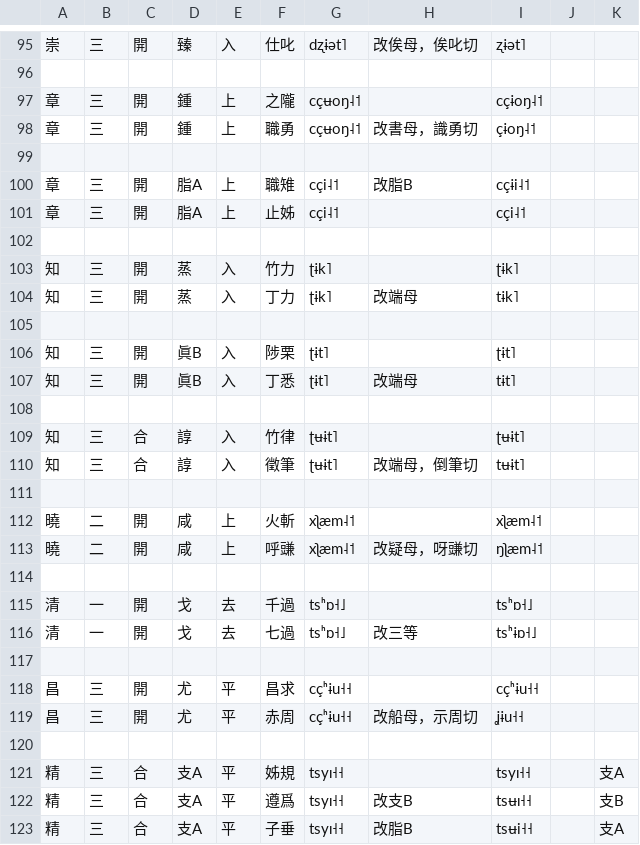
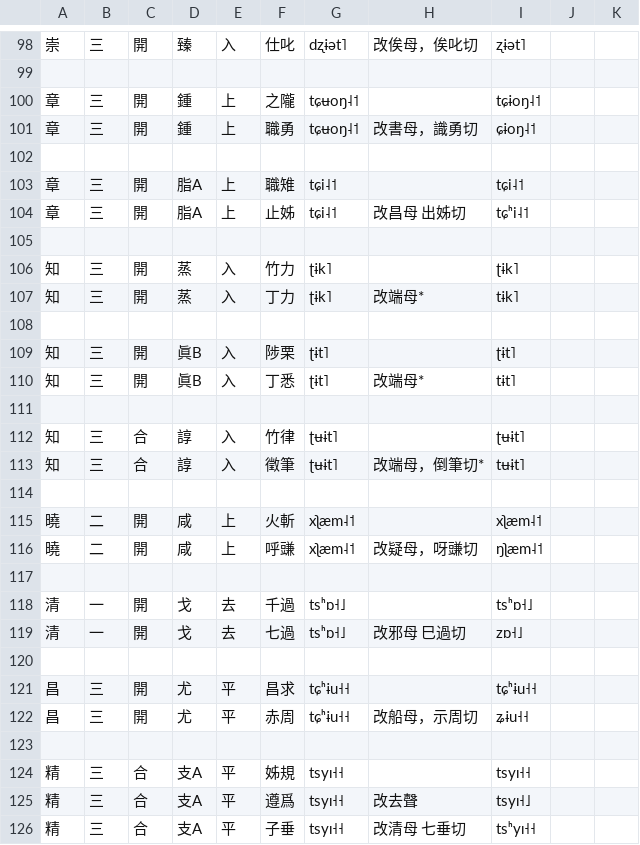
Before and after one commit to uliloewi/zhong1gu3li3in1, a CSV file: zhongguliin/remove-doublicated-syllables.csv, drawn as a sheet; only a part is shown, gaps mark what is left out; the diff covers the shown part only.

```diff
--- a/zhongguliin/remove-doublicated-syllables.csv
+++ b/zhongguliin/remove-doublicated-syllables.csv
@@ -97,2 +100,2 @@
-章,三,開,鍾,上,之隴,cçʉoŋ˨˦ ,,cçɨoŋ˨˦ ,,
-章,三,開,鍾,上,職勇,cçʉoŋ˨˦ ,改書母，識勇切,çɨoŋ˨˦ ,,
+章,三,開,鍾,上,之隴,tɕʉoŋ˨˦ ,,tɕɨoŋ˨˦
+章,三,開,鍾,上,職勇,tɕʉoŋ˨˦ ,改書母，識勇切,ɕɨoŋ˨˦
@@ -100,2 +103,2 @@
-章,三,開,脂A,上,職雉,cçi˨˦ ,改脂B,cçɨi˨˦ ,,
-章,三,開,脂A,上,止姊,cçi˨˦ ,,cçi˨˦ ,,
+章,三,開,脂A,上,職雉,tɕi˨˦ ,,tɕi˨˦
+章,三,開,脂A,上,止姊,tɕi˨˦ ,改昌母 出姊切,tɕʰi˨˦
@@ -104 +107 @@
-知,三,開,蒸,入,丁力,ʈɨk˥,改端母,tɨk˥,,
+知,三,開,蒸,入,丁力,ʈɨk˥,改端母*,tɨk˥
@@ -107 +110 @@
-知,三,開,眞B,入,丁悉,ʈɨt˥,改端母,tɨt˥,,
+知,三,開,眞B,入,丁悉,ʈɨt˥,改端母*,tɨt˥
@@ -110 +113 @@
-知,三,合,諄,入,徵筆,ʈʉɨt˥,改端母，倒筆切,tʉɨt˥,,
+知,三,合,諄,入,徵筆,ʈʉɨt˥,改端母，倒筆切*,tʉɨt˥
@@ -116 +119 @@
-清,一,開,戈,去,七過,tsʰɒ˧˩ ,改三等,tsʰɨɒ˧˩ ,,
+清,一,開,戈,去,七過,tsʰɒ˧˩ ,改邪母 巳過切 ,zɒ˧˩
@@ -118,2 +121,2 @@
-昌,三,開,尤,平,昌求,cçʰɨu˧˧,,cçʰɨu˧˧,,
-昌,三,開,尤,平,赤周,cçʰɨu˧˧,改船母，示周切,ʝɨu˧˧,,
+昌,三,開,尤,平,昌求,tɕʰɨu˧˧,,tɕʰɨu˧˧
+昌,三,開,尤,平,赤周,tɕʰɨu˧˧,改船母，示周切,ʑɨu˧˧
@@ -121,3 +124,3 @@
-精,三,合,支A,平,姊規,tsyɪ˧˧,,tsyɪ˧˧,,支A
-精,三,合,支A,平,遵爲,tsyɪ˧˧,改支B,tsʉɪ˧˧,,支B
-精,三,合,支A,平,子垂,tsyɪ˧˧,改脂B,tsʉi˧˧,,支A
+精,三,合,支A,平,姊規,tsyɪ˧˧,,tsyɪ˧˧
+精,三,合,支A,平,遵爲,tsyɪ˧˧,改去聲,tsyɪ˧˩
+精,三,合,支A,平,子垂,tsyɪ˧˧,改清母 七垂切,tsʰyɪ˧˧
```
Also changed, not shown: 3 added rows and 41 edited cells elsewhere in this file, 2 other files.
